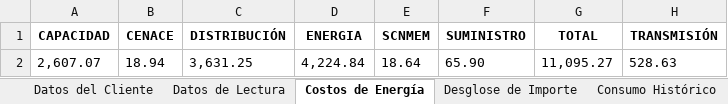
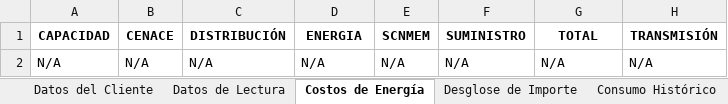
Before and after one commit to oswyman/recibos_cfe, an Excel workbook: uploads/1.-FEB-ABRIL 23.xlsx, sheet Costos de Energía, drawn as a sheet; values as stored, in another font and other column widths than the file's, no borders; removed rows and columns are numbered as before the commit, all else as after; the diff names each change by its address in the sheet, - before the commit and + after, or states it on an @@ line.

```diff
--- a/uploads/1.-FEB-ABRIL 23.xlsx (sheet Costos de Energía)
+++ b/uploads/1.-FEB-ABRIL 23.xlsx (sheet Costos de Energía)
-row 2: 2,607.07 | 18.94 | 3,631.25 | 4,224.84 | 18.64 | 65.90 | 11,095.27 | 528.63
+row 2: N/A | N/A | N/A | N/A | N/A | N/A | N/A | N/A
```
Also changed, not shown: sheet Consumo Histórico, sheet Datos del Cliente, sheet Desglose de Importe, sheet Datos de Lectura, 14 other files.
